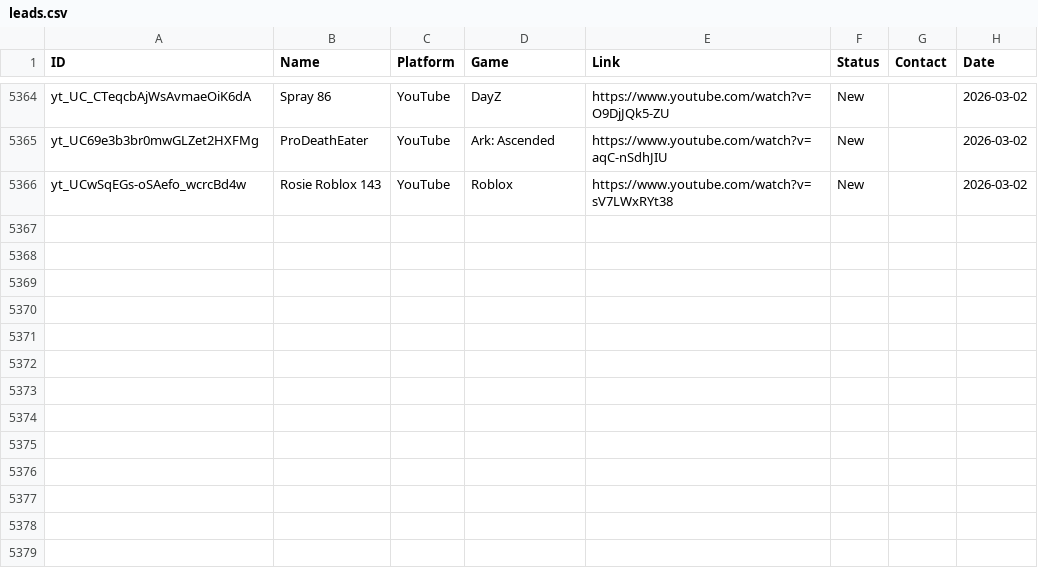
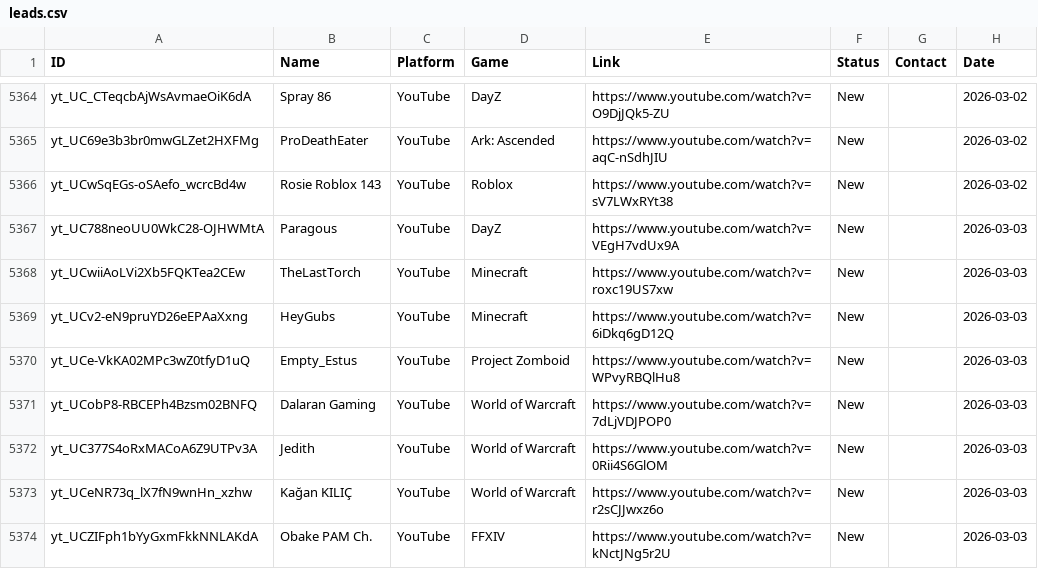
Before and after one commit to Tatarlibrarian/twitch-scraper, a CSV file: leads.csv, drawn as a sheet; only a part is shown, gaps mark what is left out.

```diff
--- a/leads.csv
+++ b/leads.csv
@@ -5366 +5366,9 @@ yt_UC69e3b3br0mwGLZet2HXFMg,ProDeathEater,YouTube,Ark: Ascended,https://www.yout
 yt_UCwSqEGs-oSAefo_wcrcBd4w,Rosie Roblox 143,YouTube,Roblox,https://www.youtube.com/watch?v=sV7LWxRYt38,New,,2026-03-02
+yt_UC788neoUU0WkC28-OJHWMtA,Paragous,YouTube,DayZ,https://www.youtube.com/watch?v=VEgH7vdUx9A,New,,2026-03-03
+yt_UCwiiAoLVi2Xb5FQKTea2CEw,TheLastTorch,YouTube,Minecraft,https://www.youtube.com/watch?v=roxc19US7xw,New,,2026-03-03
+yt_UCv2-eN9pruYD26eEPAaXxng,HeyGubs,YouTube,Minecraft,https://www.youtube.com/watch?v=6iDkq6gD12Q,New,,2026-03-03
+yt_UCe-VkKA02MPc3wZ0tfyD1uQ,Empty_Estus,YouTube,Project Zomboid,https://www.youtube.com/watch?v=WPvyRBQlHu8,New,,2026-03-03
+yt_UCobP8-RBCEPh4Bzsm02BNFQ,Dalaran Gaming,YouTube,World of Warcraft,https://www.youtube.com/watch?v=7dLjVDJPOP0,New,,2026-03-03
+yt_UC377S4oRxMACoA6Z9UTPv3A,Jedith,YouTube,World of Warcraft,https://www.youtube.com/watch?v=0Rii4S6GlOM,New,,2026-03-03
+yt_UCeNR73q_lX7fN9wnHn_xzhw,Kağan KILIÇ,YouTube,World of Warcraft,https://www.youtube.com/watch?v=r2sCJJwxz6o,New,,2026-03-03
+yt_UCZIFph1bYyGxmFkkNNLAKdA,Obake PAM Ch.,YouTube,FFXIV,https://www.youtube.com/watch?v=kNctJNg5r2U,New,,2026-03-03
```
